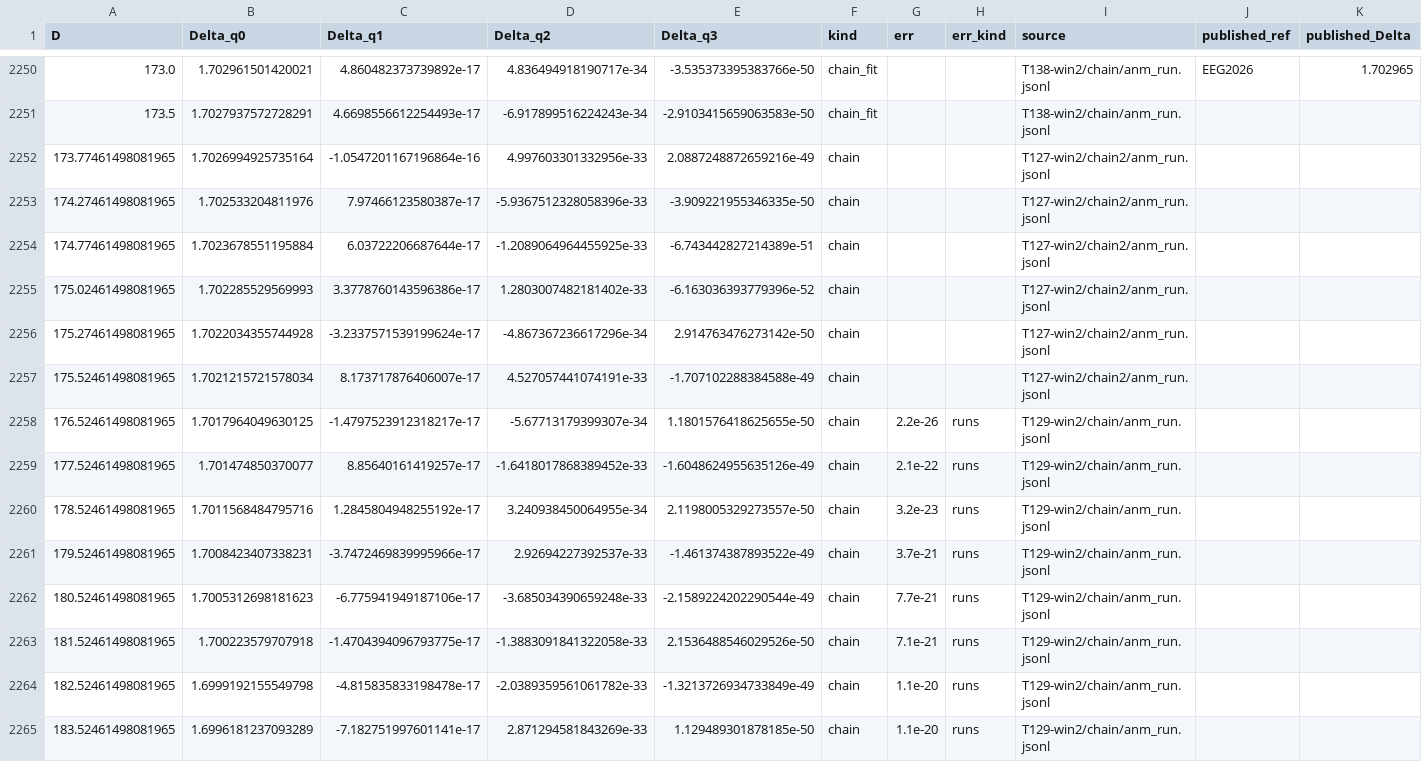
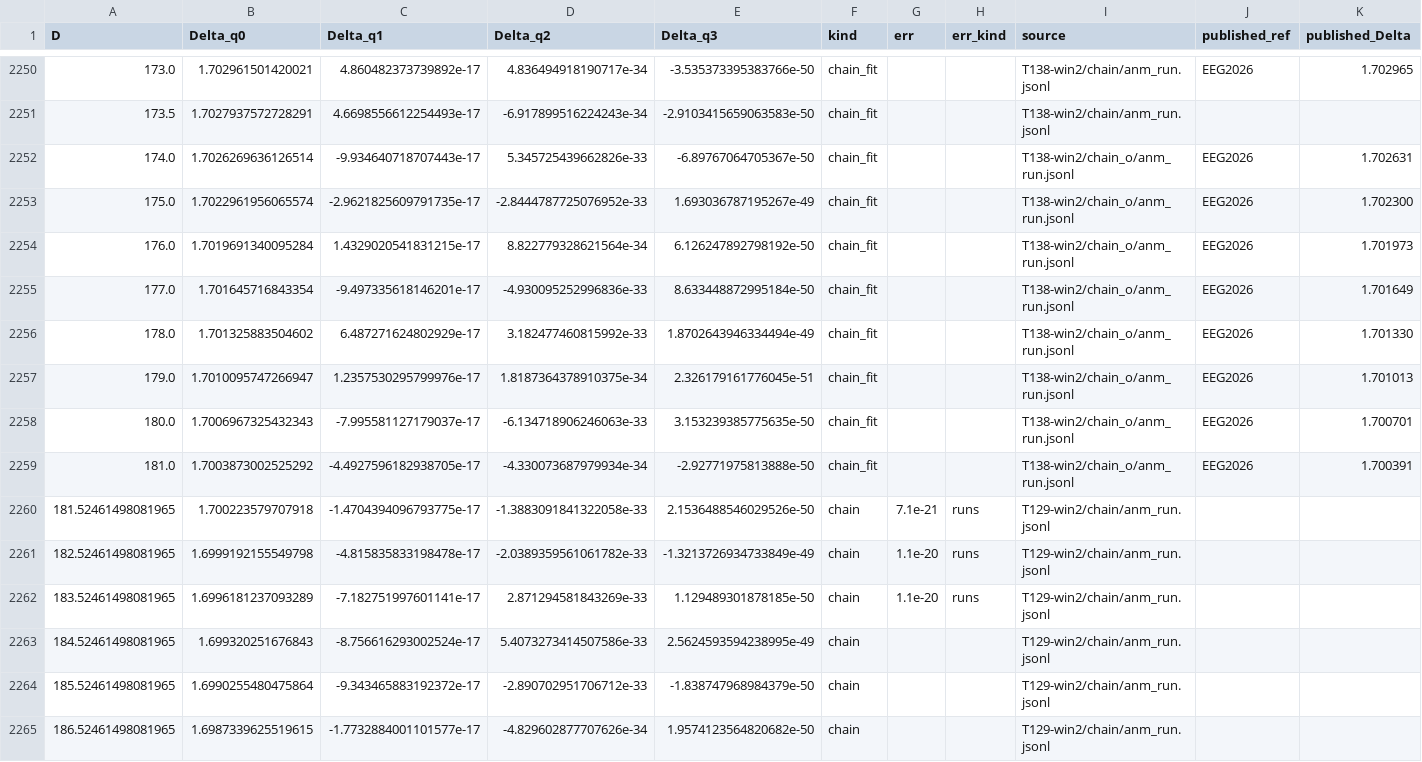
Before and after one commit to nmoinvaz/choptuik-large-d, a CSV file: hp/data/delta_all.csv, drawn as a sheet; only a part is shown, gaps mark what is left out; the shorter side is filled out with more unchanged rows; removed rows and columns are numbered as before the commit, all else as after; rows hold the shown columns only; the diff names each change by its address in the sheet, - before the commit and + after, or states it on an @@ line.

Commit message:
hp/data: delta_all.csv with chain_fit to D 181 on octo-double jets

```diff
--- a/hp/data/delta_all.csv
+++ b/hp/data/delta_all.csv
-row 2252: 173.77461498081965 | 1.7026994925735164 | -1.0547201167196864e-16 | 4.997603301332956e-33 | 2.0887248872659216e-49 | chain |  |  | T127-win2/chain2/anm_run.jsonl
-row 2253: 174.27461498081965 | 1.702533204811976 | 7.97466123580387e-17 | -5.9367512328058396e-33 | -3.909221955346335e-50 | chain |  |  | T127-win2/chain2/anm_run.jsonl
-row 2254: 174.77461498081965 | 1.7023678551195884 | 6.03722206687644e-17 | -1.2089064964455925e-33 | -6.743442827214389e-51 | chain |  |  | T127-win2/chain2/anm_run.jsonl
-row 2255: 175.02461498081965 | 1.702285529569993 | 3.3778760143596386e-17 | 1.2803007482181402e-33 | -6.163036393779396e-52 | chain |  |  | T127-win2/chain2/anm_run.jsonl
-row 2256: 175.27461498081965 | 1.7022034355744928 | -3.2337571539199624e-17 | -4.867367236617296e-34 | 2.914763476273142e-50 | chain |  |  | T127-win2/chain2/anm_run.jsonl
-row 2257: 175.52461498081965 | 1.7021215721578034 | 8.173717876406007e-17 | 4.527057441074191e-33 | -1.707102288384588e-49 | chain |  |  | T127-win2/chain2/anm_run.jsonl
-row 2258: 176.52461498081965 | 1.7017964049630125 | -1.4797523912318217e-17 | -5.67713179399307e-34 | 1.1801576418625655e-50 | chain | 2.2e-26 | runs | T129-win2/chain/anm_run.jsonl
-row 2259: 177.52461498081965 | 1.701474850370077 | 8.85640161419257e-17 | -1.6418017868389452e-33 | -1.6048624955635126e-49 | chain | 2.1e-22 | runs | T129-win2/chain/anm_run.jsonl
-row 2260: 178.52461498081965 | 1.7011568484795716 | 1.2845804948255192e-17 | 3.240938450064955e-34 | 2.1198005329273557e-50 | chain | 3.2e-23 | runs | T129-win2/chain/anm_run.jsonl
-row 2261: 179.52461498081965 | 1.7008423407338231 | -3.7472469839995966e-17 | 2.92694227392537e-33 | -1.461374387893522e-49 | chain | 3.7e-21 | runs | T129-win2/chain/anm_run.jsonl
-row 2262: 180.52461498081965 | 1.7005312698181623 | -6.775941949187106e-17 | -3.685034390659248e-33 | -2.1589224202290544e-49 | chain | 7.7e-21 | runs | T129-win2/chain/anm_run.jsonl
+row 2252: 174.0 | 1.7026269636126514 | -9.934640718707443e-17 | 5.345725439662826e-33 | -6.89767064705367e-50 | chain_fit |  |  | T138-win2/chain_o/anm_run.jsonl | EEG2026 | 1.702631
+row 2253: 175.0 | 1.7022961956065574 | -2.9621825609791735e-17 | -2.8444787725076952e-33 | 1.693036787195267e-49 | chain_fit |  |  | T138-win2/chain_o/anm_run.jsonl | EEG2026 | 1.702300
+row 2254: 176.0 | 1.7019691340095284 | 1.4329020541831215e-17 | 8.822779328621564e-34 | 6.126247892798192e-50 | chain_fit |  |  | T138-win2/chain_o/anm_run.jsonl | EEG2026 | 1.701973
+row 2255: 177.0 | 1.701645716843354 | -9.497335618146201e-17 | -4.930095252996836e-33 | 8.633448872995184e-50 | chain_fit |  |  | T138-win2/chain_o/anm_run.jsonl | EEG2026 | 1.701649
+row 2256: 178.0 | 1.701325883504602 | 6.487271624802929e-17 | 3.182477460815992e-33 | 1.8702643946334494e-49 | chain_fit |  |  | T138-win2/chain_o/anm_run.jsonl | EEG2026 | 1.701330
+row 2257: 179.0 | 1.7010095747266947 | 1.2357530295799976e-17 | 1.8187364378910375e-34 | 2.326179161776045e-51 | chain_fit |  |  | T138-win2/chain_o/anm_run.jsonl | EEG2026 | 1.701013
+row 2258: 180.0 | 1.7006967325432343 | -7.995581127179037e-17 | -6.134718906246063e-33 | 3.153239385775635e-50 | chain_fit |  |  | T138-win2/chain_o/anm_run.jsonl | EEG2026 | 1.700701
+row 2259: 181.0 | 1.7003873002525292 | -4.4927596182938705e-17 | -4.330073687979934e-34 | -2.92771975813888e-50 | chain_fit |  |  | T138-win2/chain_o/anm_run.jsonl | EEG2026 | 1.700391
```
Also changed, not shown: hp/data/delta_published_compare.csv, 1 other file.
